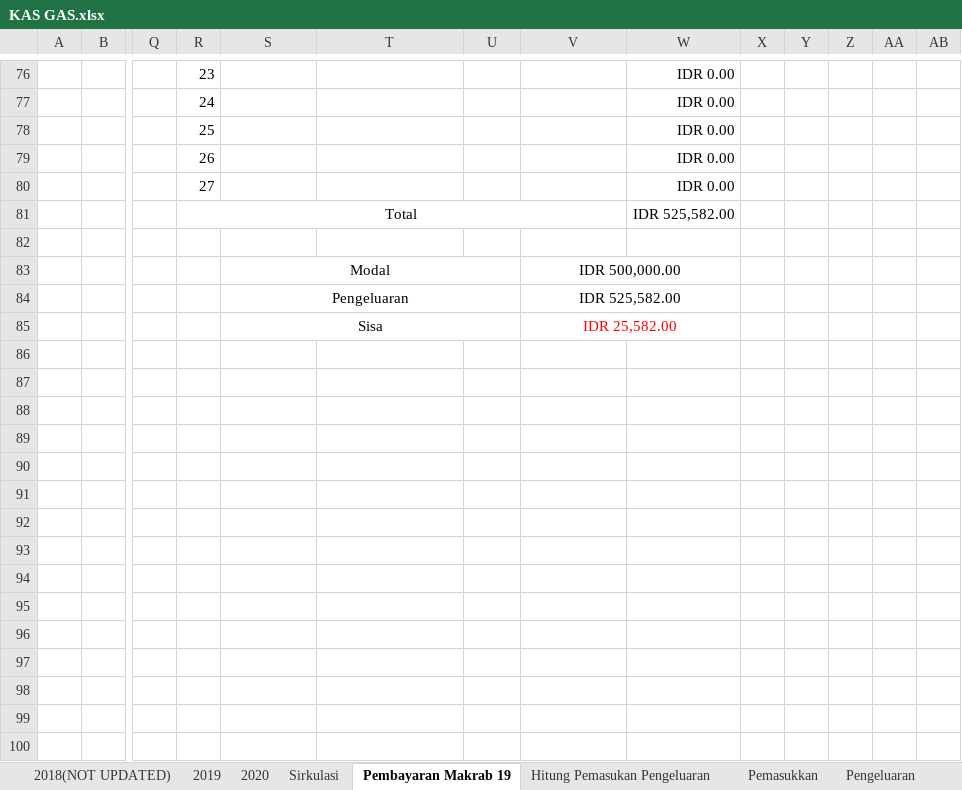
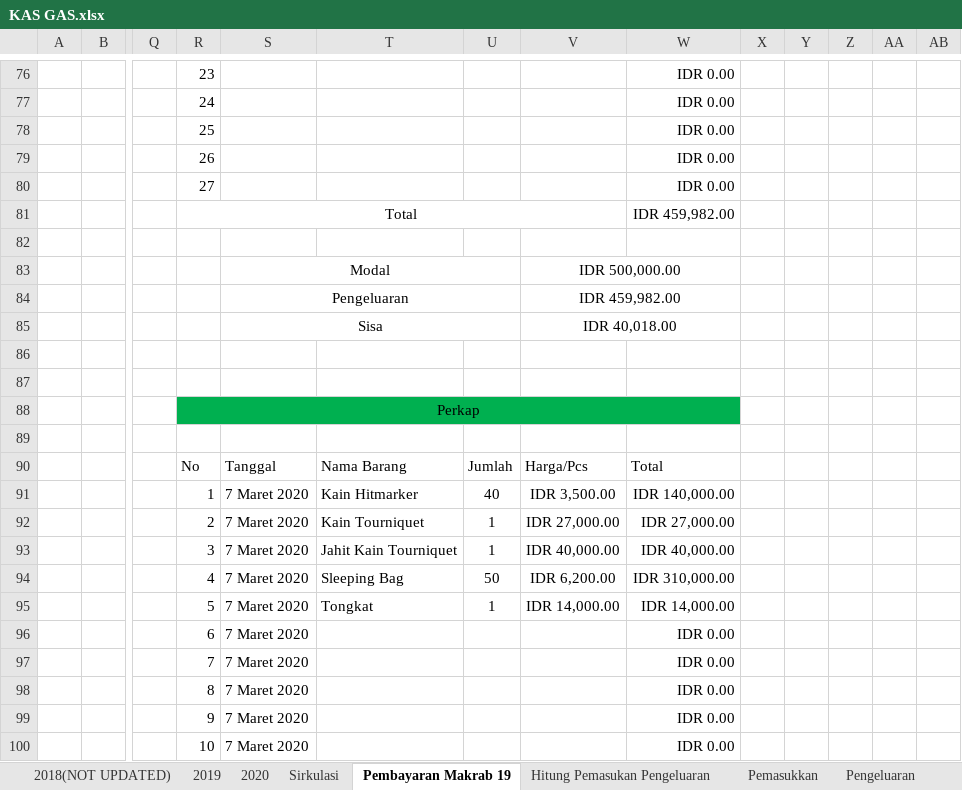
Before and after one commit to GAS08/Arsip-Keuangan-GAS, an Excel workbook: GAS/KAS GAS.xlsx, sheet Pembayaran Makrab 19, drawn as a sheet; only a part is shown, gaps mark what is left out; values as stored, in another font and other column widths than the file's, no borders; conditional formats not drawn; rows hold the shown columns only; the diff covers the shown part only; the diff names each change by its address in the sheet, - before the commit and + after, or states it on an @@ line.

Commit message:
Rekap Kasar Sementara Laporan Keuangan Makrab

```diff
--- a/GAS/KAS GAS.xlsx (sheet Pembayaran Makrab 19)
+++ b/GAS/KAS GAS.xlsx (sheet Pembayaran Makrab 19)
-W81: IDR 525,582.00
+W81: IDR 459,982.00
-V84: IDR 525,582.00
+V84: IDR 459,982.00
-V85: IDR 25,582.00
+V85: IDR 40,018.00
-V85 text colour: #FF0000
+V85 text colour: black
+row 86: (empty)
+row 87: (empty)
+row 88:  |  |  | Perkap
+row 89: (empty)
+row 90:  |  |  | No | Tanggal | Nama Barang | Jumlah | Harga/Pcs | Total
+row 91:  |  |  | 1 | 7 Maret 2020 | Kain Hitmarker | 40 | IDR 3,500.00 | IDR 140,000.00
+row 92:  |  |  | 2 | 7 Maret 2020 | Kain Tourniquet | 1 | IDR 27,000.00 | IDR 27,000.00
+row 93:  |  |  | 3 | 7 Maret 2020 | Jahit Kain Tourniquet | 1 | IDR 40,000.00 | IDR 40,000.00
+row 94:  |  |  | 4 | 7 Maret 2020 | Sleeping Bag | 50 | IDR 6,200.00 | IDR 310,000.00
+row 95:  |  |  | 5 | 7 Maret 2020 | Tongkat | 1 | IDR 14,000.00 | IDR 14,000.00
+row 96:  |  |  | 6 | 7 Maret 2020 |  |  |  | IDR 0.00
+row 97:  |  |  | 7 | 7 Maret 2020 |  |  |  | IDR 0.00
+row 98:  |  |  | 8 | 7 Maret 2020 |  |  |  | IDR 0.00
+row 99:  |  |  | 9 | 7 Maret 2020 |  |  |  | IDR 0.00
+row 100:  |  |  | 10 | 7 Maret 2020 |  |  |  | IDR 0.00
```
Also changed, not shown: 25 added rows, 3 removed rows, 141 edited cells, cell formats and merged cells elsewhere in this sheet, formulas that keep their value.
